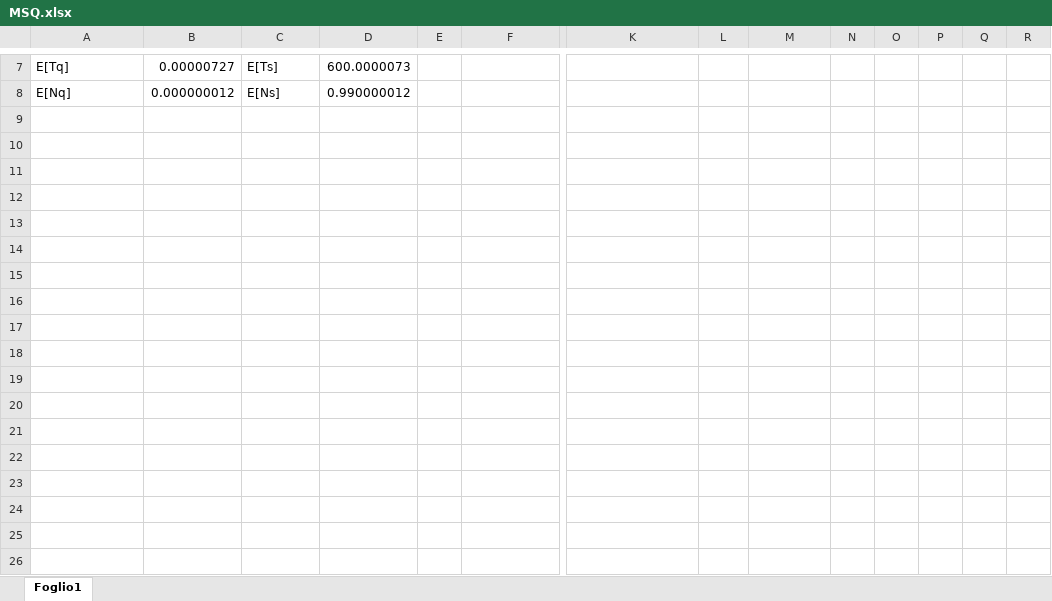
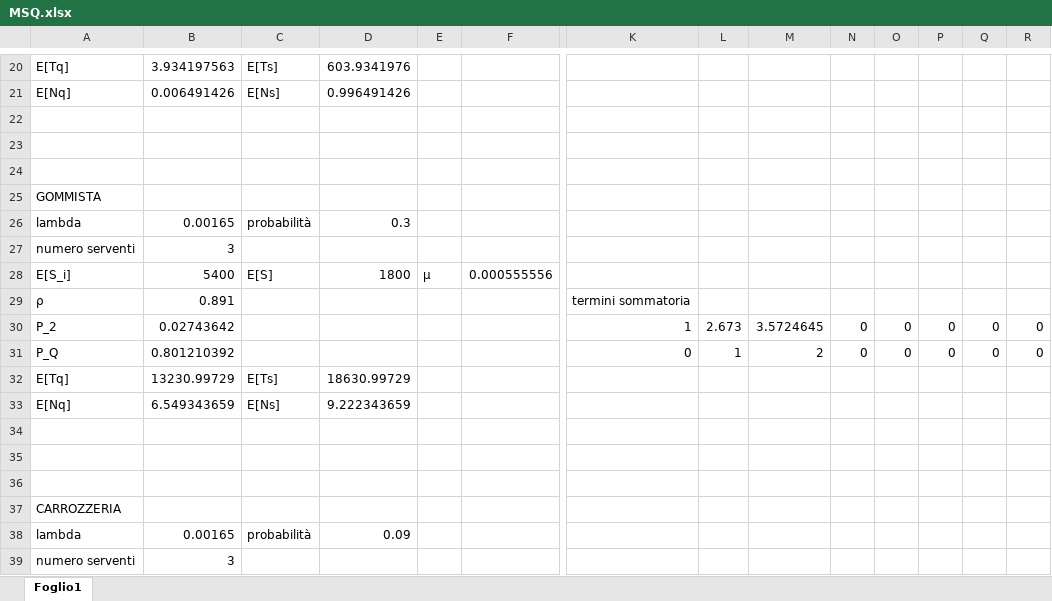
Before and after one commit to simonefesta/AMA-ROMA_PMCSN, an Excel workbook: reports e riferimenti/MSQ.xlsx, sheet Foglio1, drawn as a sheet; only a part is shown, gaps mark what is left out; values as stored, in another font and other column widths than the file's, no borders; addresses are those after the commit; rows hold the shown columns only; the diff covers the shown part only; the diff names each change by its address in the sheet, - before the commit and + after, or states it on an @@ line.

```diff
--- a/reports e riferimenti/MSQ.xlsx (sheet Foglio1)
+++ b/reports e riferimenti/MSQ.xlsx (sheet Foglio1)
-B20: 0.00000727
+B20: 3.934197563
-D20: 600.0000073
+D20: 603.9341976
-B21: 0.000000012
+B21: 0.006491426
-D21: 0.990000012
+D21: 0.996491426
+row 22: (empty)
+row 23: (empty)
+row 24: (empty)
+row 25: GOMMISTA
+row 26: lambda | 0.00165 | probabilità | 0.3
+row 27: numero serventi | 3
+row 28: E[S_i] | 5400 | E[S] | 1800 | μ | 0.000555556
+row 29: ρ | 0.891 |  |  |  |  | termini sommatoria
+row 30: P_2 | 0.02743642 |  |  |  |  | 1 | 2.673 | 3.5724645 | 0 | 0 | 0 | 0 | 0
+row 31: P_Q | 0.801210392 |  |  |  |  | 0 | 1 | 2 | 0 | 0 | 0 | 0 | 0
+row 32: E[Tq] | 13230.99729 | E[Ts] | 18630.99729
+row 33: E[Nq] | 6.549343659 | E[Ns] | 9.222343659
+row 34: (empty)
+row 35: (empty)
+row 36: (empty)
+row 37: CARROZZERIA
+row 38: lambda | 0.00165 | probabilità | 0.09
+row 39: numero serventi | 3
```
Also changed, not shown: 67 added rows and 19 edited cells elsewhere in this sheet, formulas that keep their value.
